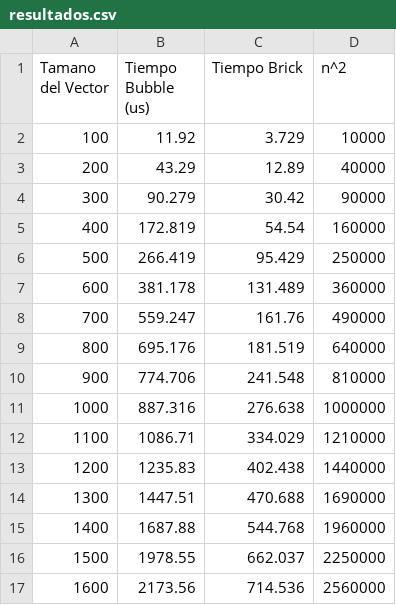
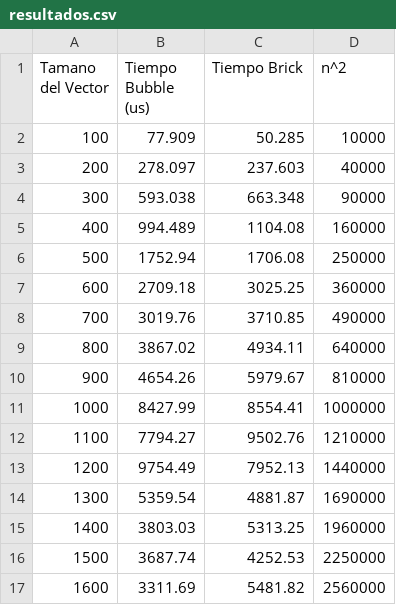
Before and after one commit to Kartoffel-co/aad2, a CSV file: resultados.csv, drawn as a sheet; only a part is shown; the diff covers the shown part only.

Commit message:
arreglado bricksort

```diff
--- a/resultados.csv
+++ b/resultados.csv
@@ -1,17 +1,17 @@
 Tamano del Vector ; Tiempo Bubble (us) ; Tiempo Brick ; n^2
-100;11.92;3.729;10000
-200;43.29;12.89;40000
-300;90.279;30.42;90000
-400;172.819;54.54;160000
-500;266.419;95.429;250000
-600;381.178;131.489;360000
-700;559.247;161.76;490000
-800;695.176;181.519;640000
-900;774.706;241.548;810000
-1000;887.316;276.638;1000000
-1100;1086.71;334.029;1210000
-1200;1235.83;402.438;1440000
-1300;1447.51;470.688;1690000
-1400;1687.88;544.768;1960000
-1500;1978.55;662.037;2250000
-1600;2173.56;714.536;2560000
+100;77.909;50.285;10000
+200;278.097;237.603;40000
+300;593.038;663.348;90000
+400;994.489;1104.08;160000
+500;1752.94;1706.08;250000
+600;2709.18;3025.25;360000
+700;3019.76;3710.85;490000
+800;3867.02;4934.11;640000
+900;4654.26;5979.67;810000
+1000;8427.99;8554.41;1000000
+1100;7794.27;9502.76;1210000
+1200;9754.49;7952.13;1440000
+1300;5359.54;4881.87;1690000
+1400;3803.03;5313.25;1960000
+1500;3687.74;4252.53;2250000
+1600;3311.69;5481.82;2560000
```
Also changed, not shown: 168 edited cells elsewhere in this file, 5 other files.
